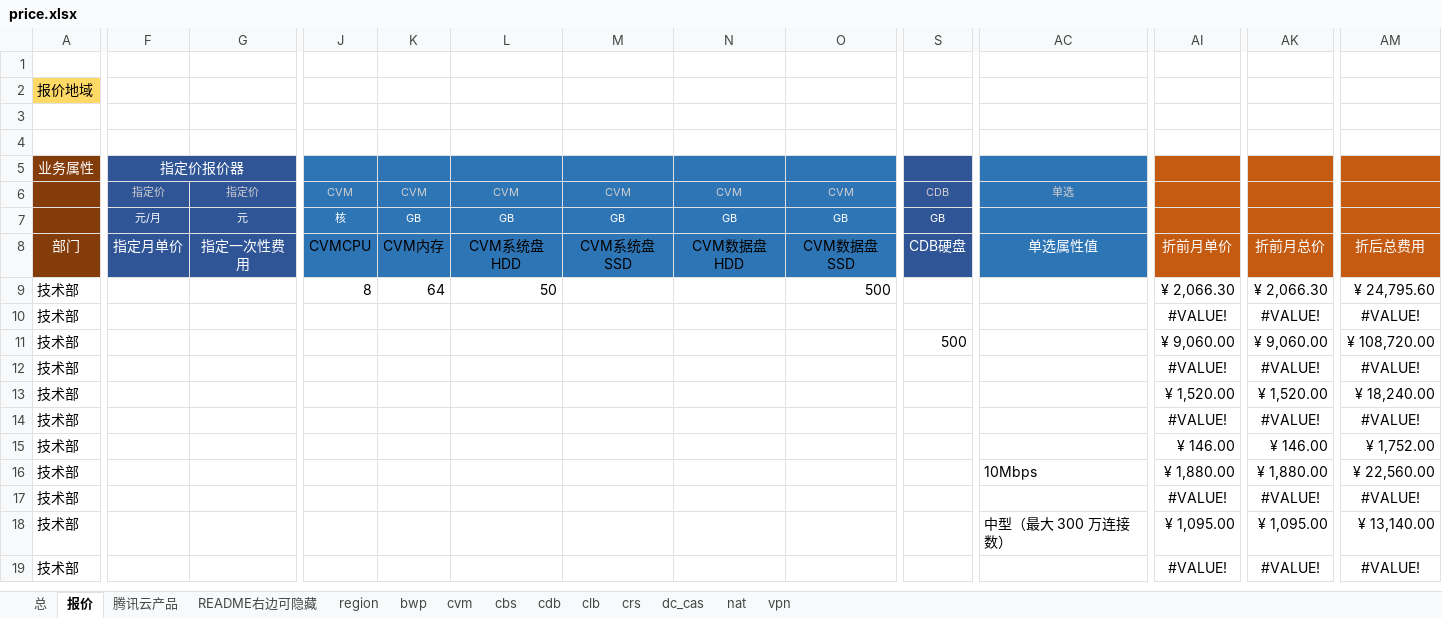
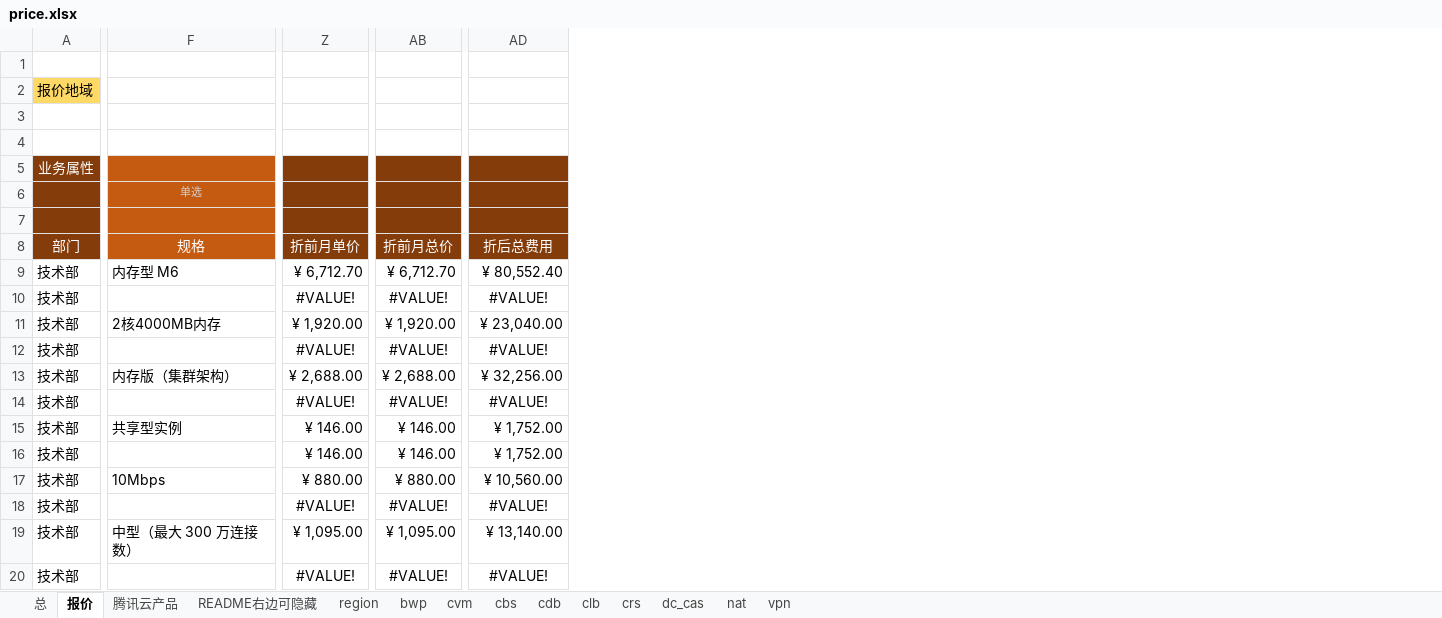
Before and after one commit to chen56/qcloud-price, an Excel workbook: price.xlsx, sheet 报价, drawn as a sheet; only a part is shown, gaps mark what is left out; values as stored, in another font and other column widths than the file's, no borders; charts and pictures and conditional formats and table styles not drawn; removed rows and columns are numbered as before the commit, all else as after; rows hold the shown columns only; the diff covers the shown part only; the diff names each change by its address in the sheet, - before the commit and + after, or states it on an @@ line.

```diff
--- a/price.xlsx (sheet 报价)
+++ b/price.xlsx (sheet 报价)
-column F (指定月单价), rows 5-7: 指定价报价器 | 指定价 | 元/月
@@ column G (指定一次性费用) hidden, rows 6-7: 指定价 | 元 @@
@@ column J (CVMCPU) hidden, rows 6-7: CVM | 核; row 9: 8 @@
@@ column K (CVM内存) hidden, rows 6-7: CVM | GB; row 9: 64 @@
@@ column L (CVM系统盘HDD) hidden, rows 6-7: CVM | GB; row 9: 50 @@
@@ column M (CVM系统盘SSD) hidden, rows 6-7: CVM | GB @@
@@ column N (CVM数据盘HDD) hidden, rows 6-7: CVM | GB @@
@@ column O (CVM数据盘SSD) hidden, rows 6-7: CVM | GB; row 9: 500 @@
@@ column S (CDB硬盘) hidden, rows 6-7: CDB | GB; row 11: 500 @@
-F5:F8 fill: #2E75B6
+F5:F8 fill: #C55A11
-Z5:AD8 fill: #C55A11
+Z5:AD8 fill: #843C0B
-row 7:  | 元/月 | 元 | 核 | GB | GB | GB | GB | GB | GB
+row 7: (empty)
-F8: 单选属性值
+F8: 规格
-F9 (规格): (empty)
+F9 (规格): 内存型 M6
-Z9 (折前月单价): ¥ 2,066.30
+Z9 (折前月单价): ¥ 6,712.70
-AB9 (折前月总价): ¥ 2,066.30
+AB9 (折前月总价): ¥ 6,712.70
-AD9 (折后总费用): ¥ 24,795.60
+AD9 (折后总费用): ¥ 80,552.40
-F11 (规格): (empty)
+F11 (规格): 2核4000MB内存
-Z11 (折前月单价): ¥ 9,060.00
+Z11 (折前月单价): ¥ 1,920.00
-AB11 (折前月总价): ¥ 9,060.00
+AB11 (折前月总价): ¥ 1,920.00
-AD11 (折后总费用): ¥ 108,720.00
+AD11 (折后总费用): ¥ 23,040.00
-F13 (规格): (empty)
+F13 (规格): 内存版（集群架构）
-Z13 (折前月单价): ¥ 1,520.00
+Z13 (折前月单价): ¥ 2,688.00
-AB13 (折前月总价): ¥ 1,520.00
+AB13 (折前月总价): ¥ 2,688.00
-AD13 (折后总费用): ¥ 18,240.00
+AD13 (折后总费用): ¥ 32,256.00
+row 15: 技术部 | 共享型实例 | ¥ 146.00 | ¥ 146.00 | ¥ 1,752.00
-Z17 (折前月单价): ¥ 1,880.00
+Z17 (折前月单价): ¥ 880.00
-AB17 (折前月总价): ¥ 1,880.00
+AB17 (折前月总价): ¥ 880.00
-AD17 (折后总费用): ¥ 22,560.00
+AD17 (折后总费用): ¥ 10,560.00
```
Also changed, not shown: 3 removed rows, 1 added column, 23 removed columns, 14 edited cells and cell formats elsewhere in this sheet, sheet cvm, sheet bwp, sheet crs, sheet cdb, sheet dc_cas, sheet clb, 1 more sheet, formulas that keep their value, hidden cells, charts or pictures.
